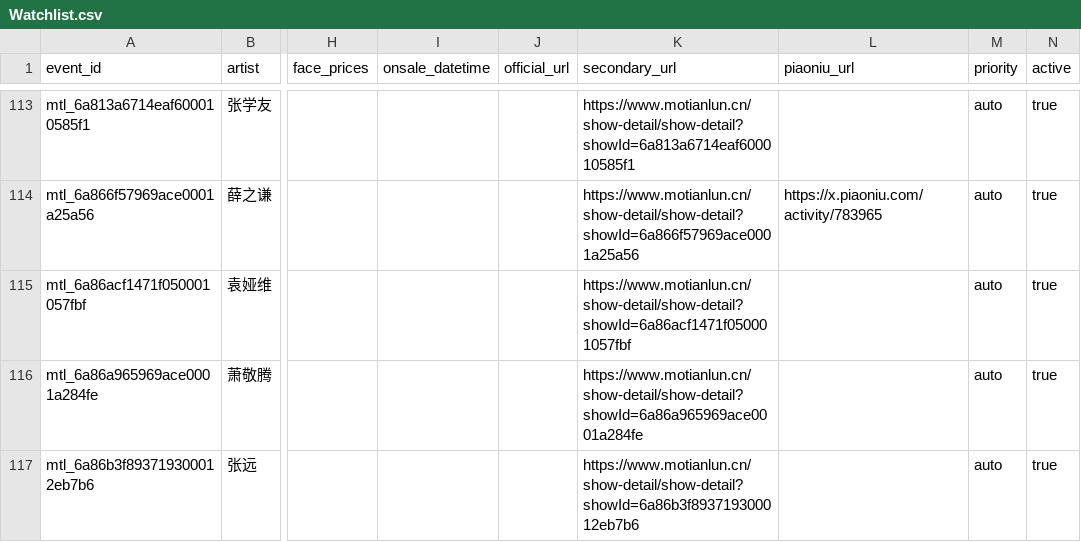
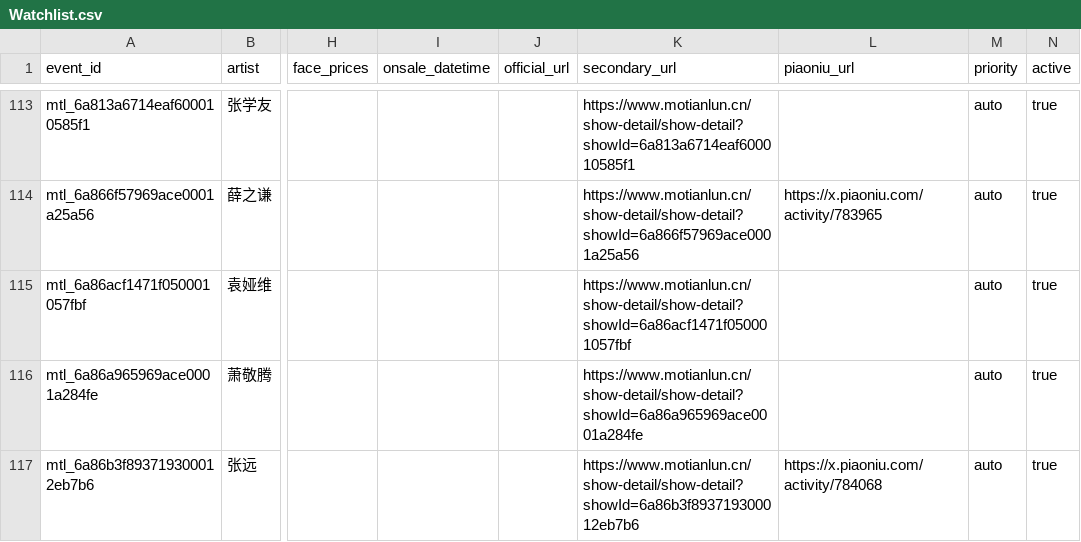
Before and after one commit to RealAToMe/ConcertOwl, a CSV file: meta/Watchlist.csv, drawn as a sheet; only a part is shown, gaps mark what is left out; the diff names each change by its address in the sheet, - before the commit and + after, or states it on an @@ line.

```diff
--- a/meta/Watchlist.csv
+++ b/meta/Watchlist.csv
-L117 (piaoniu_url): (empty)
+L117 (piaoniu_url): https://x.piaoniu.com/activity/784068
```
Also changed, not shown: 5 other files.
